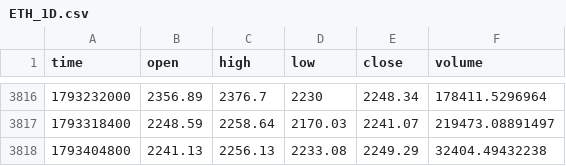
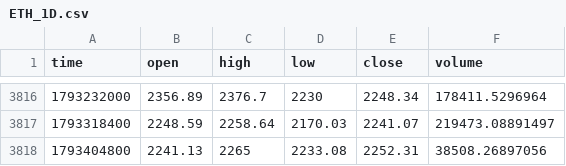
Before and after one commit to jaredbausch-ai/ctzb-data, a CSV file: data/ETH_1D.csv, drawn as a sheet; only a part is shown, gaps mark what is left out.

```diff
--- a/data/ETH_1D.csv
+++ b/data/ETH_1D.csv
@@ -3817,2 +3817,2 @@ time,open,high,low,close,volume
 1793318400,2248.59,2258.64,2170.03,2241.07,219473.08891497
-1793404800,2241.13,2256.13,2233.08,2249.29,32404.49432238
+1793404800,2241.13,2265,2233.08,2252.31,38508.26897056
```
Also changed, not shown: data/ETH_12H.csv, data/ETH_2D.csv, 25 other files.
